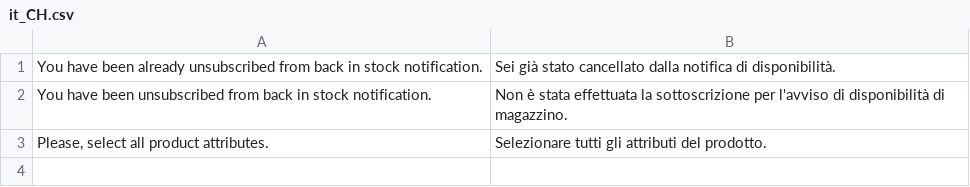
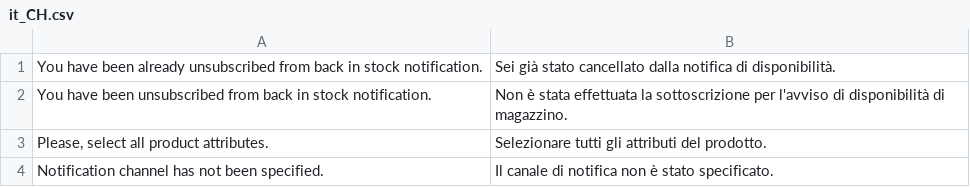
Before and after one commit to magesuite/back-in-stock, a CSV file: i18n/it_CH.csv, drawn as a sheet; the diff names each change by its address in the sheet, - before the commit and + after, or states it on an @@ line.

```diff
--- a/i18n/it_CH.csv
+++ b/i18n/it_CH.csv
+row 4: Notification channel has not been specified. | Il canale di notifica non è stato specificato.
```
Also changed, not shown: i18n/de_CH.csv, i18n/de_DE.csv, 8 other files.
